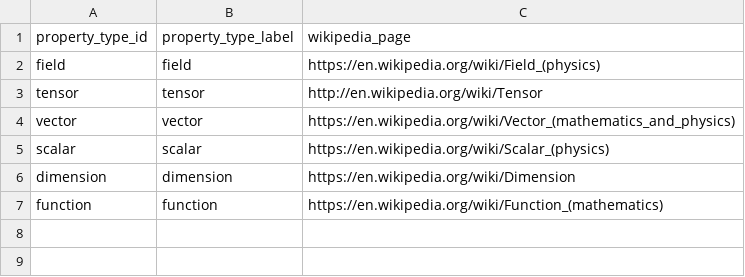
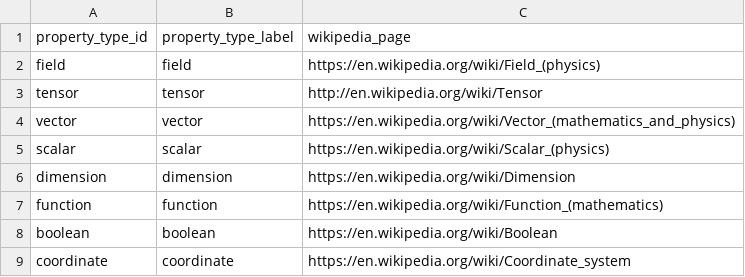
Before and after one commit to mariutzica/Scientific-Variables-Ontology, a CSV file: foundational vocabulary/property_type.csv, drawn as a sheet; the diff names each change by its address in the sheet, - before the commit and + after, or states it on an @@ line.

Commit message:
Add Quantitative Property (Quantity) class.

```diff
--- a/foundational vocabulary/property_type.csv
+++ b/foundational vocabulary/property_type.csv
+row 8: boolean | boolean | https://en.wikipedia.org/wiki/Boolean
+row 9: coordinate | coordinate | https://en.wikipedia.org/wiki/Coordinate_system
```
Also changed, not shown: foundational vocabulary/property_role.csv, foundational vocabulary/qualitative_property.csv, 5 other files.
